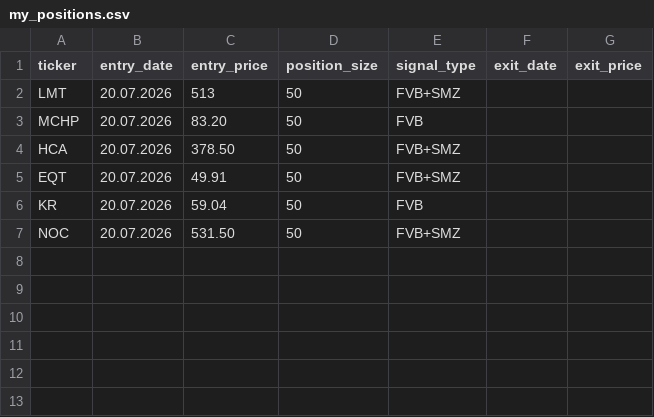
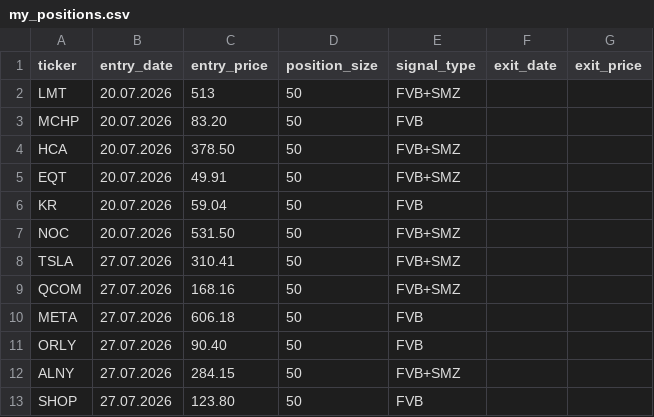
Before and after one commit to Fortjo/fvb-scanner, a CSV file: my_positions.csv, drawn as a sheet; the diff names each change by its address in the sheet, - before the commit and + after, or states it on an @@ line.

Commit message:
Update my_positions.csv

```diff
--- a/my_positions.csv
+++ b/my_positions.csv
+row 8: TSLA | 27.07.2026 | 310.41 | 50 | FVB+SMZ
+row 9: QCOM | 27.07.2026 | 168.16 | 50 | FVB+SMZ
+row 10: META | 27.07.2026 | 606.18 | 50 | FVB
+row 11: ORLY | 27.07.2026 | 90.40 | 50 | FVB
+row 12: ALNY | 27.07.2026 | 284.15 | 50 | FVB+SMZ
+row 13: SHOP | 27.07.2026 | 123.80 | 50 | FVB
```
